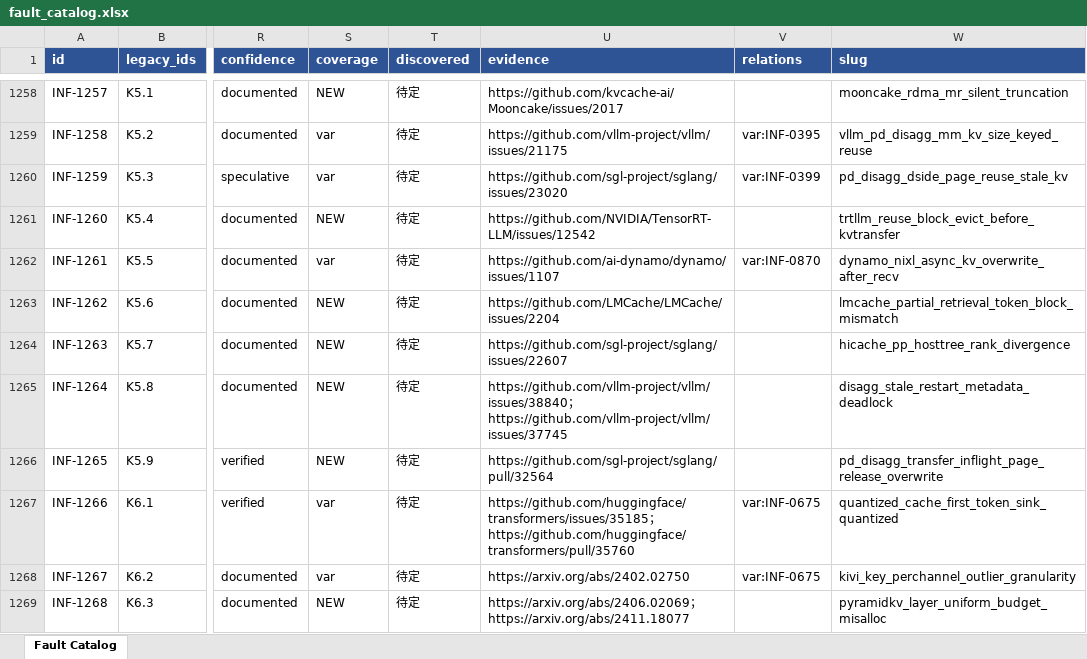
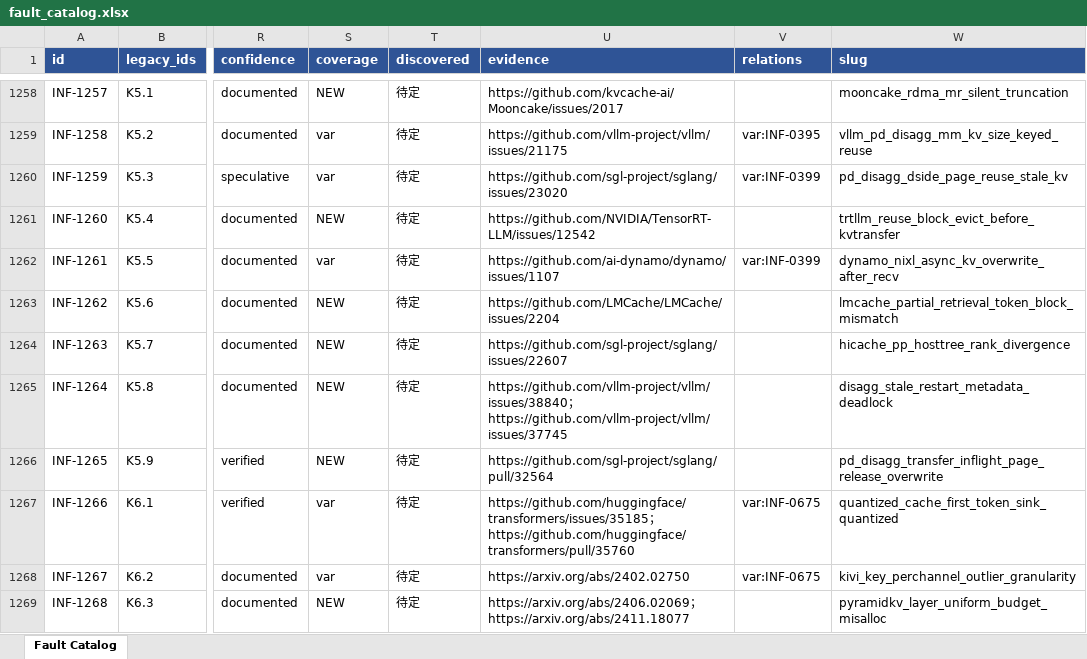
Before and after one commit to RinshannKaihou/inference_error_review, an Excel workbook: views/fault_catalog.xlsx, sheet Fault Catalog, drawn as a sheet; only a part is shown, gaps mark what is left out; values as stored, in another font and other column widths than the file's, no borders; the diff covers the shown part only; the diff names each change by its address in the sheet, - before the commit and + after, or states it on an @@ line.

```diff
--- a/views/fault_catalog.xlsx (sheet Fault Catalog)
+++ b/views/fault_catalog.xlsx (sheet Fault Catalog)
-V1262 (relations): var:INF-0870
+V1262 (relations): var:INF-0399
```
Also changed, not shown: 10 edited cells elsewhere in this sheet, 25 other files.
